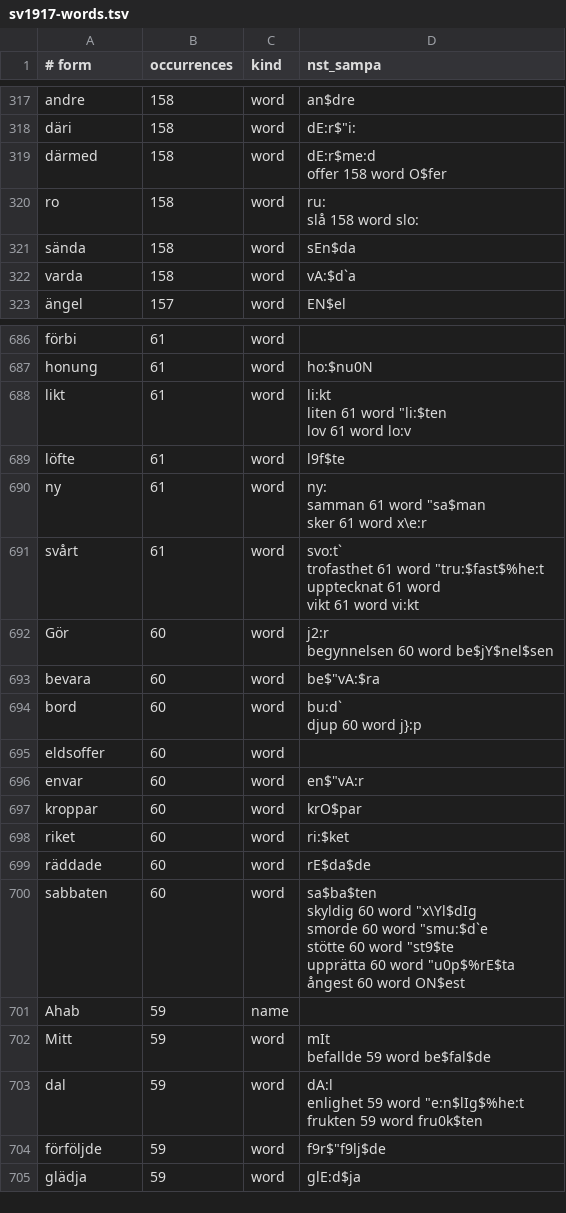
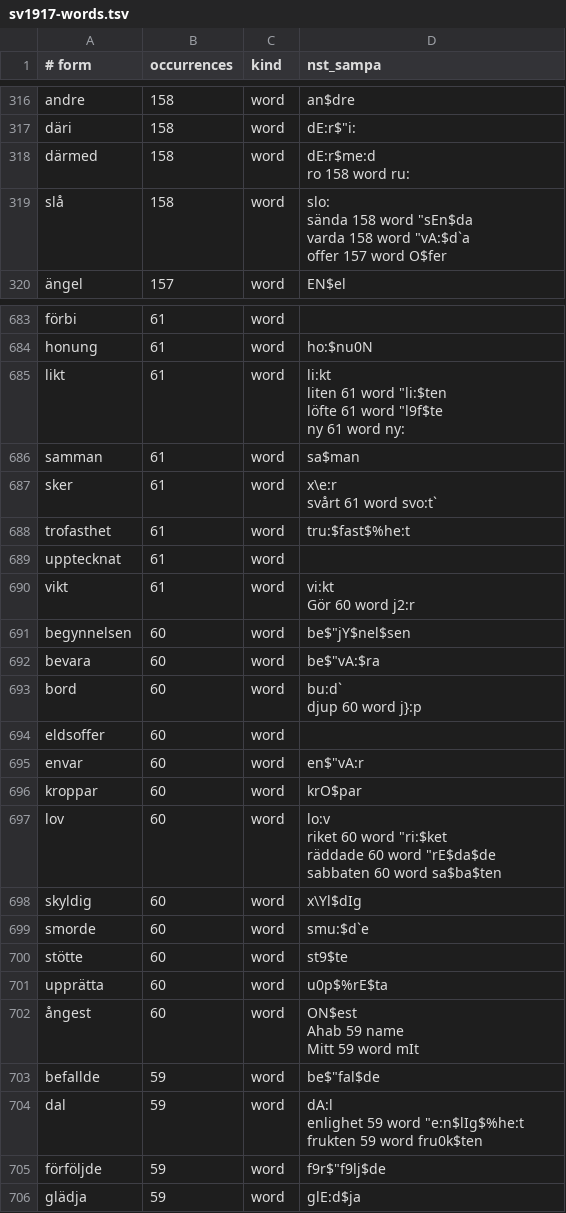
Before and after one commit to jsjoberg/perikop, a TSV file: resources/lexicon/sv1917-words.tsv, drawn as a sheet; only a part is shown, gaps mark what is left out; the diff covers the shown part only.

```diff
--- a/resources/lexicon/sv1917-words.tsv
+++ b/resources/lexicon/sv1917-words.tsv
@@ -567,8 +567,8 @@ andre	158	word	""an$dre
 däri	158	word	dE:r$"i:
-därmed	158	word	"dE:r$me:d
-offer	158	word	"O$fer
-ro	158	word	"ru:
-slå	158	word	"slo:
-sända	158	word	""sEn$da
-varda	158	word	""vA:$d`a
+därmed	158	word	"dE:r$me:d
+ro	158	word	"ru:
+slå	158	word	"slo:
+sända	158	word	""sEn$da
+varda	158	word	""vA:$d`a
+offer	157	word	"O$fer
 ängel	157	word	""EN$el
@@ -1223,15 +1223,14 @@ förbi	61	word
 honung	61	word	""ho:$nu0N
-likt	61	word	"li:kt
-liten	61	word	""li:$ten
-lov	61	word	"lo:v
-löfte	61	word	""l9f$te
-ny	61	word	"ny:
-samman	61	word	""sa$man
-sker	61	word	"x\e:r
-svårt	61	word	"svo:t`
-trofasthet	61	word	""tru:$fast$%he:t
-upptecknat	61	word	
-vikt	61	word	"vi:kt
-Gör	60	word	"j2:r
-begynnelsen	60	word	be$"jY$nel$sen
+likt	61	word	"li:kt
+liten	61	word	""li:$ten
+löfte	61	word	""l9f$te
+ny	61	word	"ny:
+samman	61	word	""sa$man
+sker	61	word	"x\e:r
+svårt	61	word	"svo:t`
+trofasthet	61	word	""tru:$fast$%he:t
+upptecknat	61	word	
+vikt	61	word	"vi:kt
+Gör	60	word	"j2:r
+begynnelsen	60	word	be$"jY$nel$sen
 bevara	60	word	be$"vA:$ra
@@ -1242,13 +1241,14 @@ envar	60	word	en$"vA:r
 kroppar	60	word	""krO$par
-riket	60	word	""ri:$ket
-räddade	60	word	""rE$da$de
-sabbaten	60	word	"sa$ba$ten
-skyldig	60	word	""x\Yl$dIg
-smorde	60	word	""smu:$d`e
-stötte	60	word	""st9$te
-upprätta	60	word	""u0p$%rE$ta
-ångest	60	word	"ON$est
-Ahab	59	name	
-Mitt	59	word	"mIt
-befallde	59	word	be$"fal$de
+lov	60	word	"lo:v
+riket	60	word	""ri:$ket
+räddade	60	word	""rE$da$de
+sabbaten	60	word	"sa$ba$ten
+skyldig	60	word	""x\Yl$dIg
+smorde	60	word	""smu:$d`e
+stötte	60	word	""st9$te
+upprätta	60	word	""u0p$%rE$ta
+ångest	60	word	"ON$est
+Ahab	59	name	
+Mitt	59	word	"mIt
+befallde	59	word	be$"fal$de
 dal	59	word	"dA:l
```
Also changed, not shown: 11 added rows, 10 removed rows and 49 edited cells elsewhere in this file, resources/lexicon/sv1917-homographs.tsv, 8 other files.
